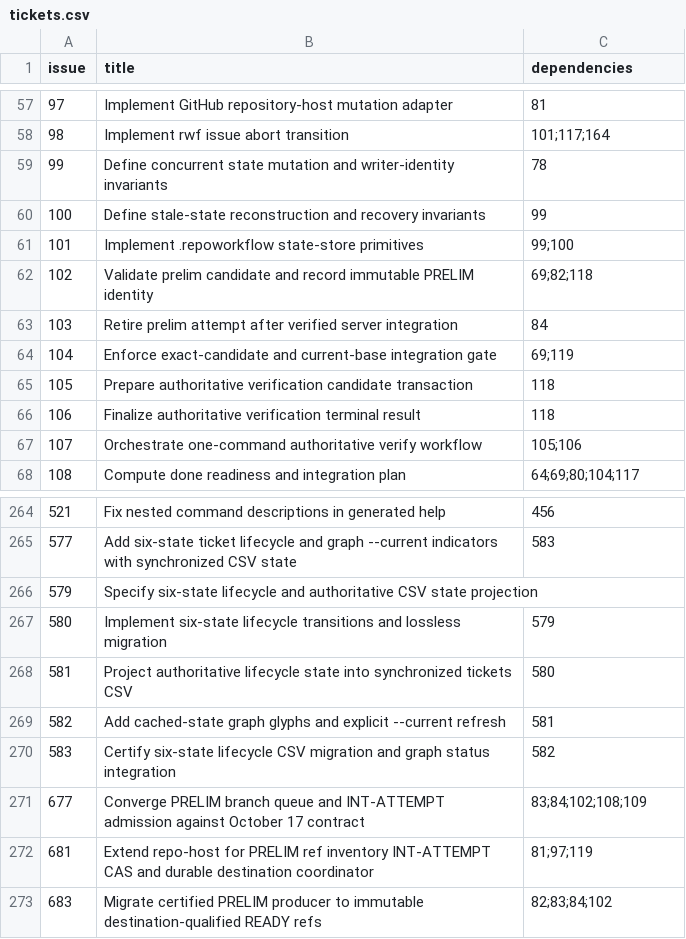
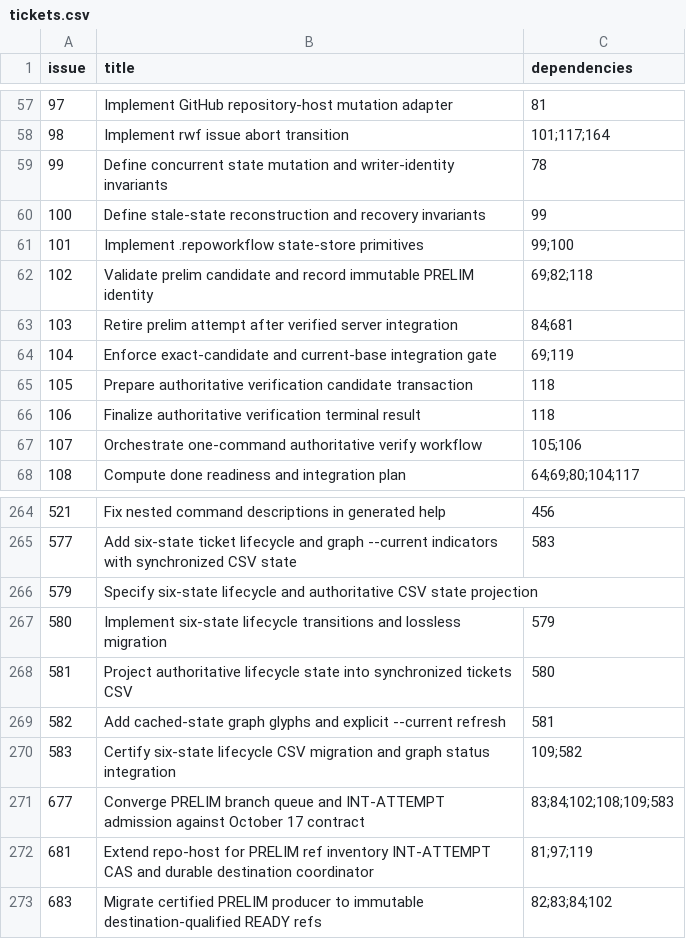
Before and after one commit to Ma-XX-oN/RepoWorkflow, a CSV file: .repoworkflow/tickets.csv, drawn as a sheet; only a part is shown, gaps mark what is left out.

Commit message:
test(#677): assemble corrected dependency DAG and material renderer binding

```diff
--- a/.repoworkflow/tickets.csv
+++ b/.repoworkflow/tickets.csv
@@ -62,3 +62,3 @@ issue,title,dependencies
 102,Validate prelim candidate and record immutable PRELIM identity,69;82;118
-103,Retire prelim attempt after verified server integration,84
+103,Retire prelim attempt after verified server integration,84;681
 104,Enforce exact-candidate and current-base integration gate,69;119
@@ -269,4 +269,4 @@ issue,title,dependencies
 582,Add cached-state graph glyphs and explicit --current refresh,581
-583,Certify six-state lifecycle CSV migration and graph status integration,582
-677,Converge PRELIM branch queue and INT-ATTEMPT admission against October 17 contract,83;84;102;108;109
+583,Certify six-state lifecycle CSV migration and graph status integration,109;582
+677,Converge PRELIM branch queue and INT-ATTEMPT admission against October 17 contract,83;84;102;108;109;583
 681,Extend repo-host for PRELIM ref inventory INT-ATTEMPT CAS and durable destination coordinator,81;97;119
```
